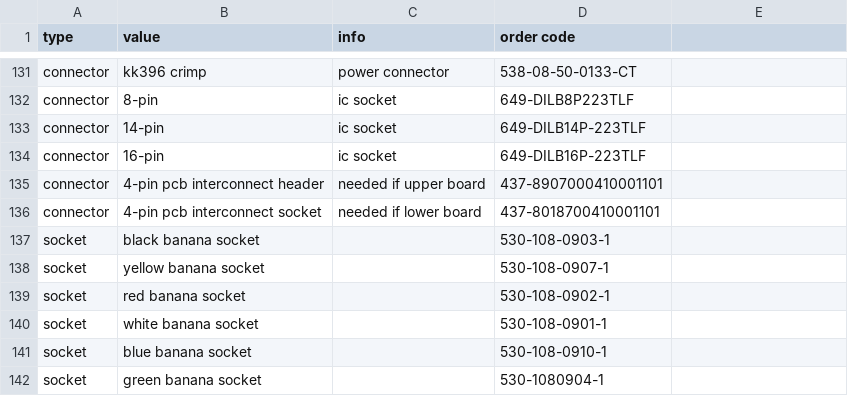
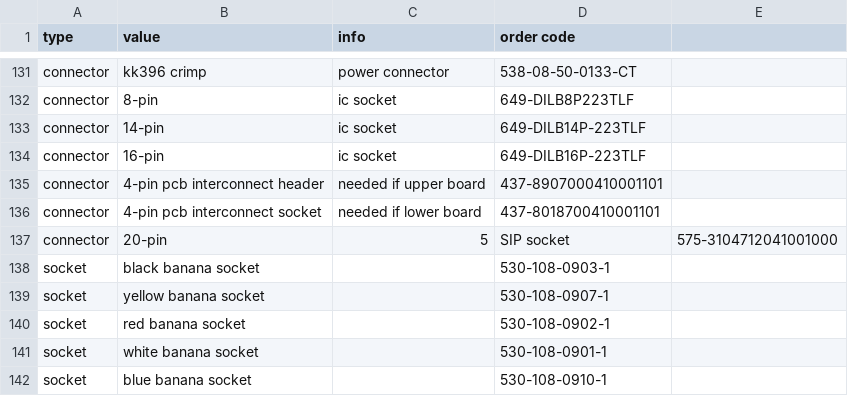
Before and after one commit to rumblesan/serge-system, a CSV file: boms/partnumbers.csv, drawn as a sheet; only a part is shown, gaps mark what is left out; the shorter side is filled out with more unchanged rows; the diff names each change by its address in the sheet, - before the commit and + after, or states it on an @@ line.

Commit message:
Adding SIP socket part numbers

```diff
--- a/boms/partnumbers.csv
+++ b/boms/partnumbers.csv
+row 137: connector | 20-pin | 5 | SIP socket | 575-3104712041001000
```
Also changed, not shown: 1 other file.
